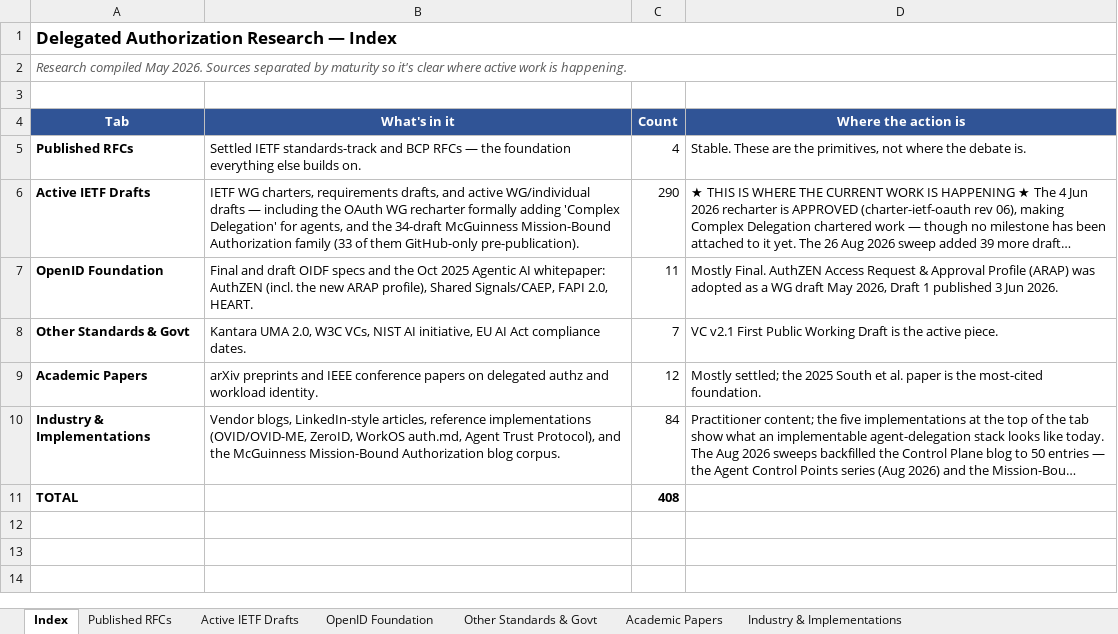
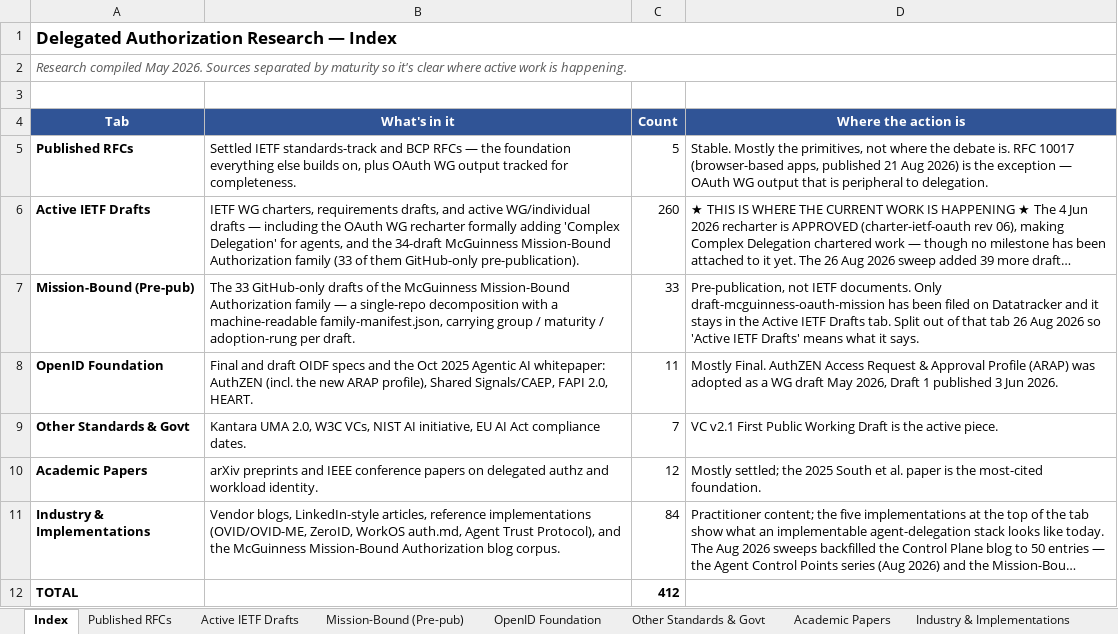
Before and after one commit to gffletch/da_research, an Excel workbook: delegated_authorization_research.xlsx, sheet Index, drawn as a sheet; long unchanged cells end in …; values as stored, in another font and other column widths than the file's, no borders; addresses are those after the commit; the diff names each change by its address in the sheet, - before the commit and + after, or states it on an @@ line.

Commit message:
Split Mission-Bound family into its own tab; move RFC 10017; add AIPREF
Three maintainer decisions from the 26 Aug 2026 review.

1. Mission-Bound gets its own tab, defined by venue rather than topic. The 33
   GitHub-only family drafts were neither active, nor IETF, nor drafts in any
   procedural sense - every URL is github.com - so they were the real misfiling,
   not RFC 10017. They move to a new "Mission-Bound (Pre-pub)" tab and Active
   IETF Drafts drops 290 -> 260, which makes that tab mean what it says.
   draft-mcguinness-oauth-mission stays behind because it is genuinely filed.
   Keeping the venue axis intact also avoids the two-valid-answers ambiguity a
   topic tab would have created for every future row.

2. RFC 10017 moves to Published RFCs, annotated as peripheral to delegated
   authorization and tracked for OAuth WG completeness. An audit of all 251
   tracked Datatracker drafts confirms it is the only one to have reached RFC
   status. That audit also surfaced 17 expired and 6 replaced drafts, recorded
   in CLAUDE.md but deliberately not yet annotated row by row.

3. All four AIPREF drafts reinstated. The corpus already tracked the AIPREF WG
   charter, so dropping the WG's output was inconsistent; wallace-aipref-grant-
   binding is the substantive one, since a party-scoped revocable grant that
   lifts a reservation is a delegation primitive aimed at content rights.
   SCITT stays out per the maintainer's read.

Tooling fixes the new tab forced:

- validate.py hardcoded both the tab list and cell C11 for the total. Adding a
  tab made 33 rows invisible and moved the total to C12, and it reported a false
  mismatch. It now discovers tabs from the workbook and finds the TOTAL row by
  label.
- build_graph.py needed the new tab in TAB_DEFAULT_TYPE and SPEC_TABS, or the
  rows would be mistyped and node ids would stop matching the curated overlay.
- Retitling the browser-based-apps row to "RFC 10017" changed its derived node
  id and forked the document into two graph nodes. Retargeted its curated
  depends_on edge onto rfc-10017 and dropped the stale node.

Corpus 408 -> 412 across 7 content tabs. Graph 442 nodes / 661 edges. Every node
type and category still has a filter pill.

Completed with the help of Claude

```diff
--- a/delegated_authorization_research.xlsx (sheet Index)
+++ b/delegated_authorization_research.xlsx (sheet Index)
+sheet tab: Mission-Bound (Pre-pub)
-B5 (What's in it): …else builds on.
+B5 (What's in it): …else builds on, plus OAuth WG output tracked for completeness.
-C5 (Count): 4
+C5 (Count): 5
-D5 (Where the action is): Stable. These are the primitives, not where the debate is.
+D5 (Where the action is): Stable. Mostly the primitives, not where the debate is. RFC 10017 (browser-based apps, published 21 Aug 2026) is the exception — OAuth WG output that is peripheral to delegation.
-C6 (Count): 290
+C6 (Count): 260
+row 7: Mission-Bound (Pre-pub) | The 33 GitHub-only drafts of the McGuinness Mission-Bound Authorization family — a single-repo decomposition with a machine-readable family-manifest.json, carrying group / maturity / adoption-rung per draft. | 33 | Pre-publication, not IETF documents. Only draft-mcguinness-oauth-mission has been filed on Datatracker and it stays in the Active IETF Drafts tab. Split out of that tab 26 Aug 2026 so 'Active IETF Drafts' means what it says.
-C12 (Count): 408
+C12 (Count): 412
```
Also changed, not shown: sheet Active IETF Drafts, sheet Published RFCs, 6 other files.
